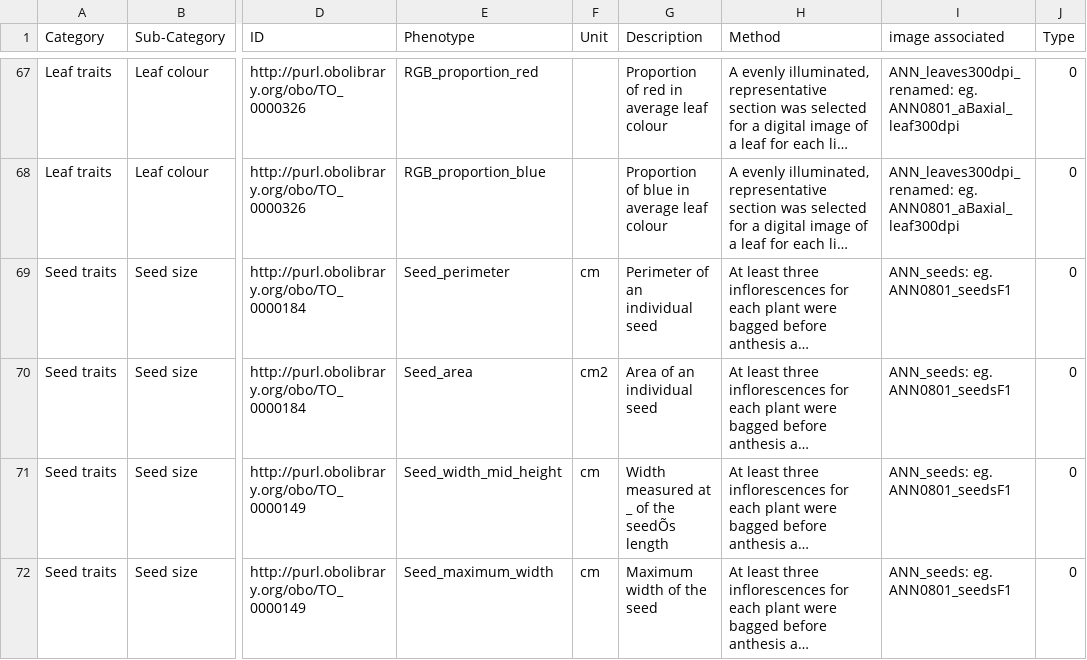
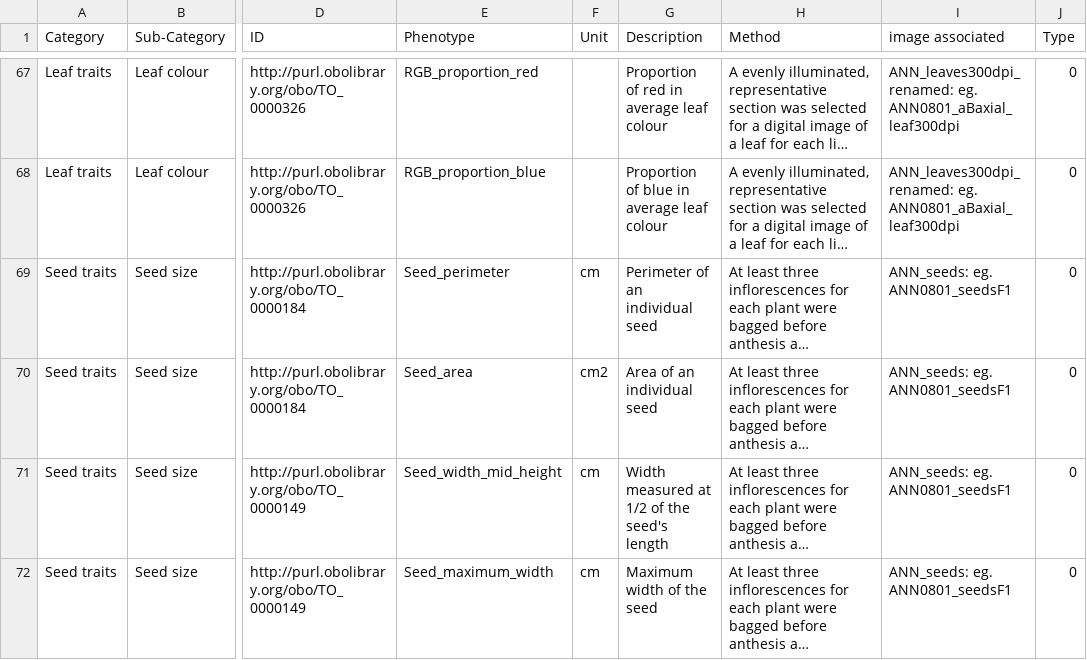
Before and after one commit to grimmlab/HeliantHome, a CSV file: data/phenotype_description.csv, drawn as a sheet; only a part is shown, gaps mark what is left out; long unchanged cells end in …; the diff covers the shown part only; the diff names each change by its address in the sheet, - before the commit and + after, or states it on an @@ line.

```diff
--- a/data/phenotype_description.csv
+++ b/data/phenotype_description.csv
-G71 (Description): Width measured at _ of the seedÕs length
+G71 (Description): Width measured at 1/2 of the seed's length
```
Also changed, not shown: 13 edited cells elsewhere in this file, data/populations.csv, 14 other files.
